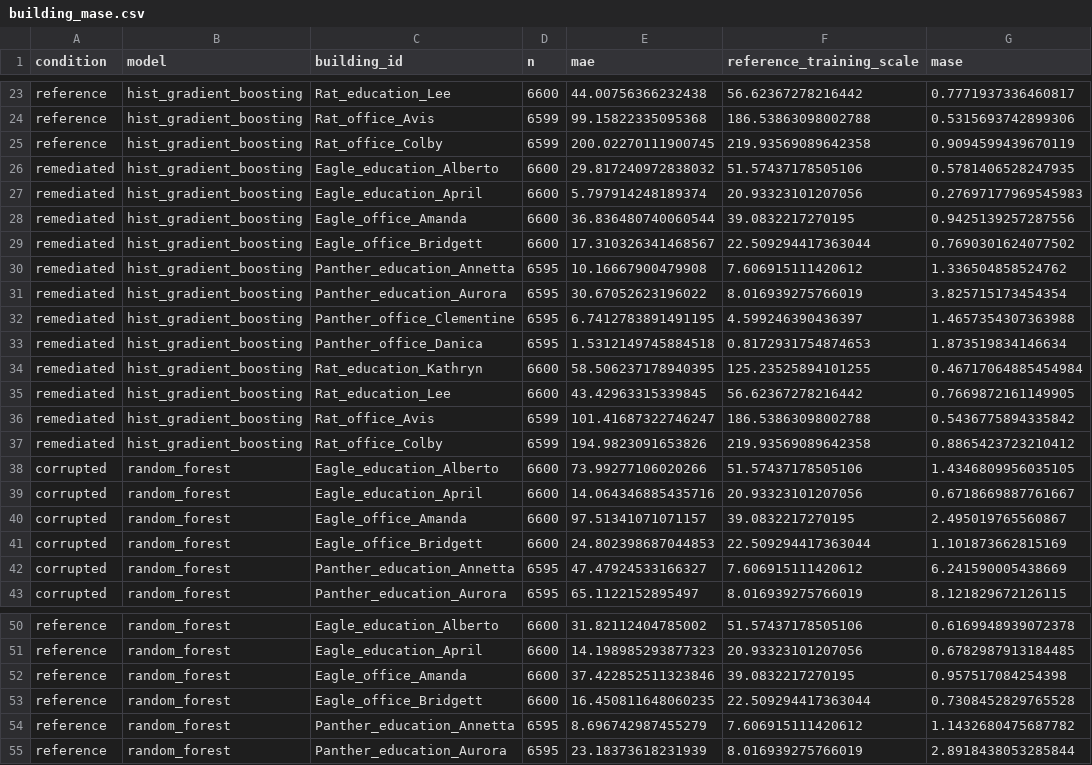
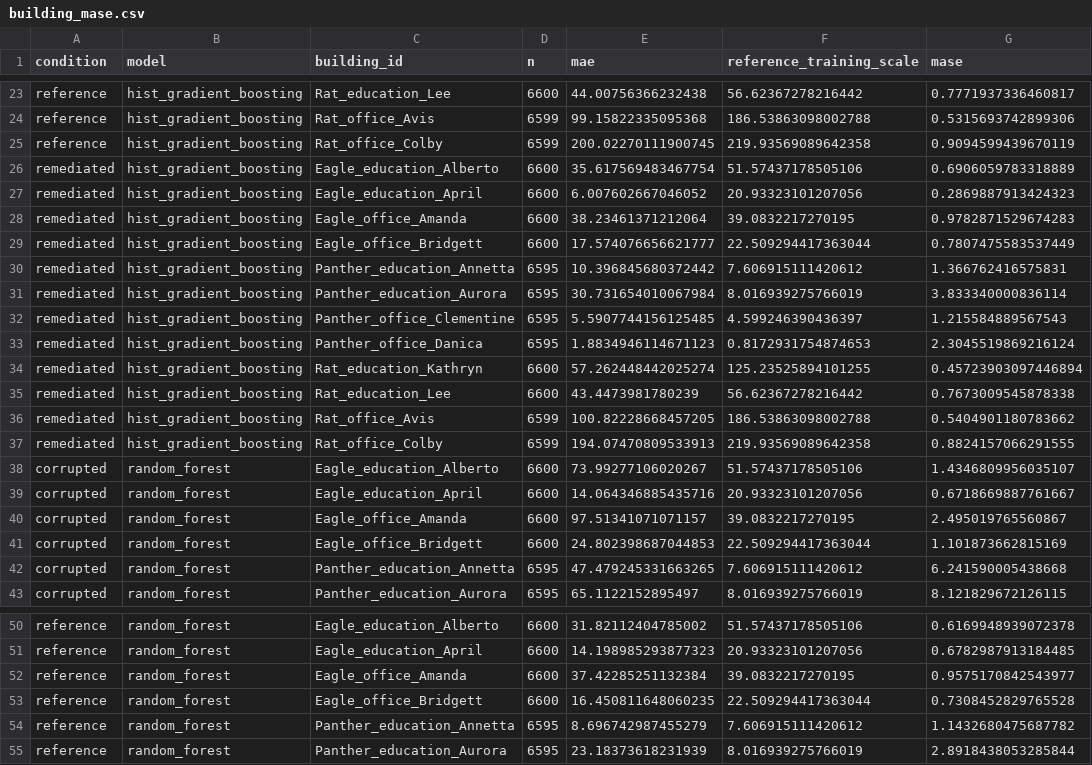
Before and after one commit to LIANGYIXUAN3335/energy-data-onboarding-forecasting, a CSV file: energy-demand-forecasting/results/canonical_24h_v3/building_mase.csv, drawn as a sheet; only a part is shown, gaps mark what is left out; the diff covers the shown part only.

```diff
--- a/energy-demand-forecasting/results/canonical_24h_v3/building_mase.csv
+++ b/energy-demand-forecasting/results/canonical_24h_v3/building_mase.csv
@@ -25,15 +25,15 @@ reference,hist_gradient_boosting,Rat_office_Avis,6599,99.15822335095368,186.5386
 reference,hist_gradient_boosting,Rat_office_Colby,6599,200.02270111900745,219.93569089642358,0.9094599439670119
-remediated,hist_gradient_boosting,Eagle_education_Alberto,6600,29.817240972838032,51.57437178505106,0.5781406528247935
-remediated,hist_gradient_boosting,Eagle_education_April,6600,5.797914248189374,20.93323101207056,0.27697177969545983
-remediated,hist_gradient_boosting,Eagle_office_Amanda,6600,36.836480740060544,39.0832217270195,0.9425139257287556
-remediated,hist_gradient_boosting,Eagle_office_Bridgett,6600,17.310326341468567,22.509294417363044,0.7690301624077502
-remediated,hist_gradient_boosting,Panther_education_Annetta,6595,10.16667900479908,7.606915111420612,1.336504858524762
-remediated,hist_gradient_boosting,Panther_education_Aurora,6595,30.67052623196022,8.016939275766019,3.825715173454354
-remediated,hist_gradient_boosting,Panther_office_Clementine,6595,6.7412783891491195,4.599246390436397,1.4657354307363988
-remediated,hist_gradient_boosting,Panther_office_Danica,6595,1.5312149745884518,0.8172931754874653,1.873519834146634
-remediated,hist_gradient_boosting,Rat_education_Kathryn,6600,58.506237178940395,125.23525894101255,0.46717064885454984
-remediated,hist_gradient_boosting,Rat_education_Lee,6600,43.42963315339845,56.62367278216442,0.7669872161149905
-remediated,hist_gradient_boosting,Rat_office_Avis,6599,101.41687322746247,186.53863098002788,0.5436775894335842
-remediated,hist_gradient_boosting,Rat_office_Colby,6599,194.9823091653826,219.93569089642358,0.8865423723210412
-corrupted,random_forest,Eagle_education_Alberto,6600,73.99277106020266,51.57437178505106,1.4346809956035105
+remediated,hist_gradient_boosting,Eagle_education_Alberto,6600,35.617569483467754,51.57437178505106,0.6906059783318889
+remediated,hist_gradient_boosting,Eagle_education_April,6600,6.007602667046052,20.93323101207056,0.2869887913424323
+remediated,hist_gradient_boosting,Eagle_office_Amanda,6600,38.23461371212064,39.0832217270195,0.9782871529674283
+remediated,hist_gradient_boosting,Eagle_office_Bridgett,6600,17.574076656621777,22.509294417363044,0.7807475583537449
+remediated,hist_gradient_boosting,Panther_education_Annetta,6595,10.396845680372442,7.606915111420612,1.366762416575831
+remediated,hist_gradient_boosting,Panther_education_Aurora,6595,30.731654010067984,8.016939275766019,3.833340000836114
+remediated,hist_gradient_boosting,Panther_office_Clementine,6595,5.5907744156125485,4.599246390436397,1.215584889567543
+remediated,hist_gradient_boosting,Panther_office_Danica,6595,1.8834946114671123,0.8172931754874653,2.3045519869216124
+remediated,hist_gradient_boosting,Rat_education_Kathryn,6600,57.262448442025274,125.23525894101255,0.45723903097446894
+remediated,hist_gradient_boosting,Rat_education_Lee,6600,43.4473981780239,56.62367278216442,0.7673009545878338
+remediated,hist_gradient_boosting,Rat_office_Avis,6599,100.82228668457205,186.53863098002788,0.5404901180783662
+remediated,hist_gradient_boosting,Rat_office_Colby,6599,194.07470809533913,219.93569089642358,0.8824157066291555
+corrupted,random_forest,Eagle_education_Alberto,6600,73.99277106020267,51.57437178505106,1.4346809956035107
 corrupted,random_forest,Eagle_education_April,6600,14.064346885435716,20.93323101207056,0.6718669887761667
@@ -41,3 +41,3 @@ corrupted,random_forest,Eagle_office_Amanda,6600,97.51341071071157,39.0832217270
 corrupted,random_forest,Eagle_office_Bridgett,6600,24.802398687044853,22.509294417363044,1.101873662815169
-corrupted,random_forest,Panther_education_Annetta,6595,47.47924533166327,7.606915111420612,6.241590005438669
+corrupted,random_forest,Panther_education_Annetta,6595,47.479245331663265,7.606915111420612,6.241590005438668
 corrupted,random_forest,Panther_education_Aurora,6595,65.1122152895497,8.016939275766019,8.121829672126115
@@ -51,3 +51,3 @@ reference,random_forest,Eagle_education_Alberto,6600,31.82112404785002,51.574371
 reference,random_forest,Eagle_education_April,6600,14.198985293877323,20.93323101207056,0.6782987913184485
-reference,random_forest,Eagle_office_Amanda,6600,37.422852511323846,39.0832217270195,0.957517084254398
+reference,random_forest,Eagle_office_Amanda,6600,37.42285251132384,39.0832217270195,0.9575170842543977
 reference,random_forest,Eagle_office_Bridgett,6600,16.450811648060235,22.509294417363044,0.7308452829765528
```
Also changed, not shown: 52 edited cells elsewhere in this file, energy-ai-data-onboarding/results/bdg2_v3/detector_calibration.csv, energy-demand-forecasting/results/canonical_24h_v3/metrics.csv, 44 other files.
